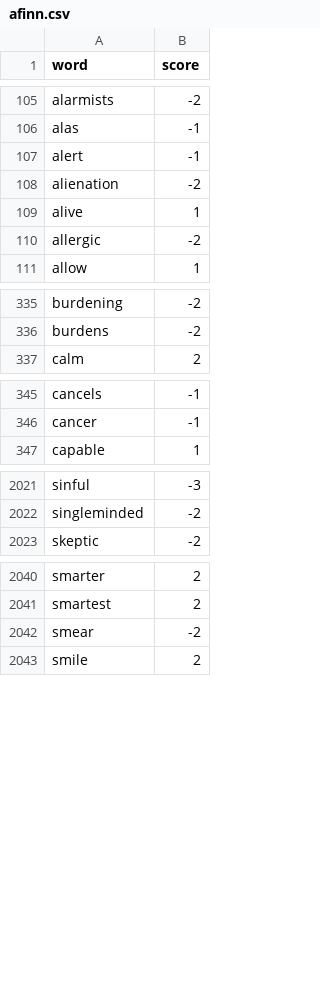
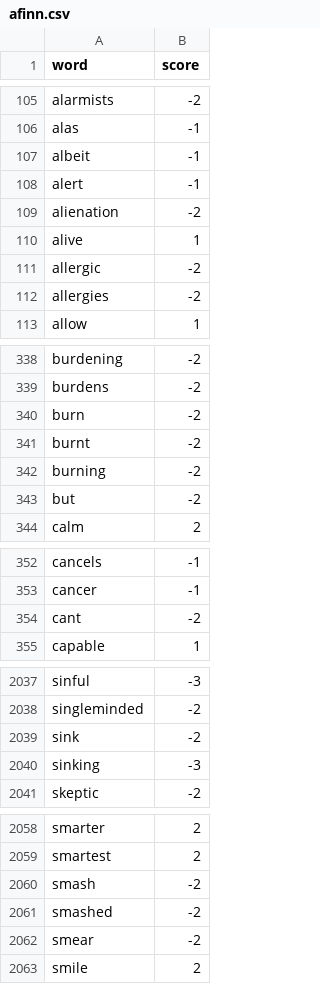
Before and after one commit to Finesomtoe/sentimentanalysis, a CSV file: MainProject/afinn.csv, drawn as a sheet; only a part is shown, gaps mark what is left out; the diff covers the shown part only; the diff names each change by its address in the sheet, - before the commit and + after, or states it on an @@ line.

```diff
--- a/MainProject/afinn.csv
+++ b/MainProject/afinn.csv
+row 107: albeit | -1
+row 112: allergies | -2
+row 340: burn | -2
+row 341: burnt | -2
+row 342: burning | -2
+row 343: but | -2
+row 354: cant | -2
+row 2039: sink | -2
+row 2040: sinking | -3
+row 2060: smash | -2
+row 2061: smashed | -2
```
Also changed, not shown: 13 added rows and 2 edited cells elsewhere in this file, 5 other files.
